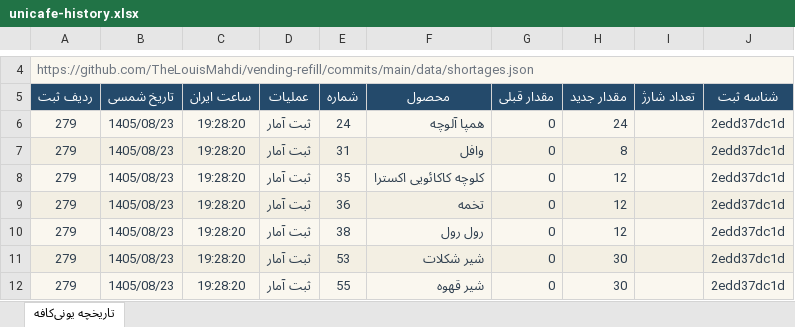
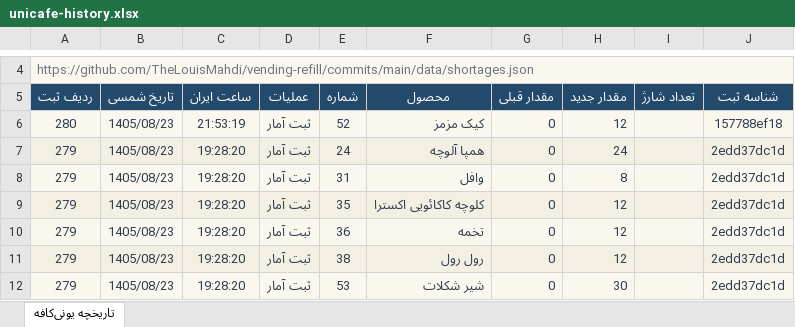
Before and after one commit to TheLouisMahdi/vending-refill, an Excel workbook: data/unicafe-history.xlsx, sheet تاریخچه یونی‌کافه, drawn as a sheet; only a part is shown, gaps mark what is left out; the shorter side is filled out with more unchanged rows; values as stored, in another font and other column widths than the file's, no borders; table styles not drawn; the diff names each change by its address in the sheet, - before the commit and + after, or states it on an @@ line.

```diff
--- a/data/unicafe-history.xlsx (sheet تاریخچه یونی‌کافه)
+++ b/data/unicafe-history.xlsx (sheet تاریخچه یونی‌کافه)
+row 6: 280 | 1405/08/23 | 21:53:19 | ثبت آمار | 52 | کیک مزمز | 0 | 12 |  | 157788ef18
```
Also changed, not shown: 2 other files.
